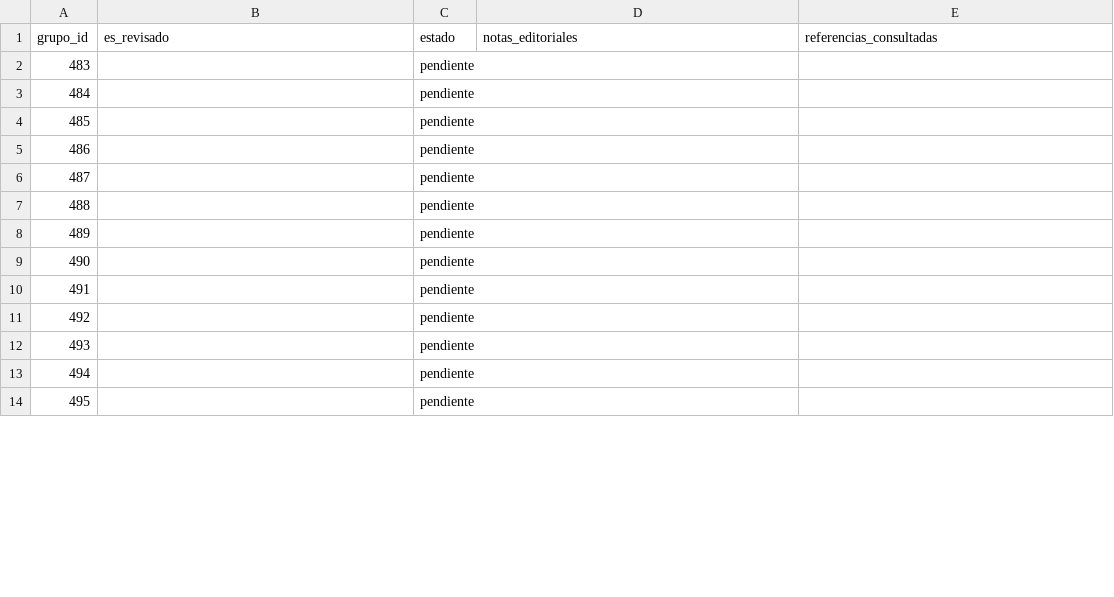
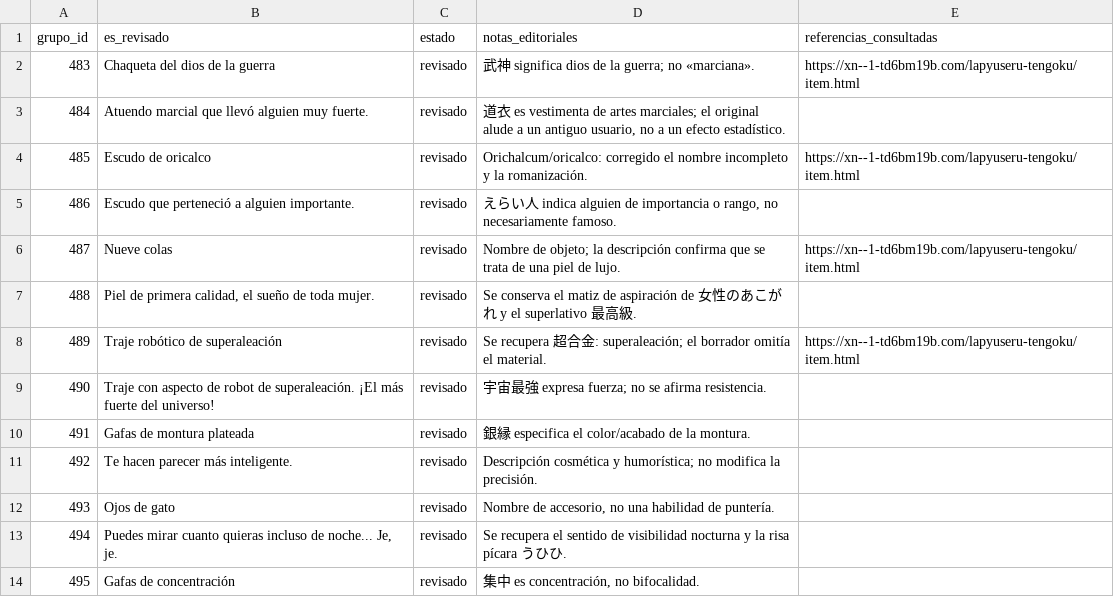
Before and after one commit to ARivas3008/la-pucelle-ragnarok-localizacion, a CSV file: corpus/15/revision.csv, drawn as a sheet; only a part is shown; the diff covers the shown part only.

```diff
--- a/corpus/15/revision.csv
+++ b/corpus/15/revision.csv
@@ -1,14 +1,14 @@
 grupo_id,es_revisado,estado,notas_editoriales,referencias_consultadas
-483,,pendiente,,
-484,,pendiente,,
-485,,pendiente,,
-486,,pendiente,,
-487,,pendiente,,
-488,,pendiente,,
-489,,pendiente,,
-490,,pendiente,,
-491,,pendiente,,
-492,,pendiente,,
-493,,pendiente,,
-494,,pendiente,,
-495,,pendiente,,
+483,Chaqueta del dios de la guerra,revisado,武神 significa dios de la guerra; no «marciana».,https://xn--1-td6bm19b.com/lapyuseru-tengoku/item.html
+484,Atuendo marcial que llevó alguien muy fuerte.,revisado,"道衣 es vestimenta de artes marciales; el original alude a un antiguo usuario, no a un efecto estadístico.",
+485,Escudo de oricalco,revisado,Orichalcum/oricalco: corregido el nombre incompleto y la romanización.,https://xn--1-td6bm19b.com/lapyuseru-tengoku/item.html
+486,Escudo que perteneció a alguien importante.,revisado,"えらい人 indica alguien de importancia o rango, no necesariamente famoso.",
+487,Nueve colas,revisado,Nombre de objeto; la descripción confirma que se trata de una piel de lujo.,https://xn--1-td6bm19b.com/lapyuseru-tengoku/item.html
+488,"Piel de primera calidad, el sueño de toda mujer.",revisado,Se conserva el matiz de aspiración de 女性のあこがれ y el superlativo 最高級.,
+489,Traje robótico de superaleación,revisado,Se recupera 超合金: superaleación; el borrador omitía el material.,https://xn--1-td6bm19b.com/lapyuseru-tengoku/item.html
+490,Traje con aspecto de robot de superaleación. ¡El más fuerte del universo!,revisado,宇宙最強 expresa fuerza; no se afirma resistencia.,
+491,Gafas de montura plateada,revisado,銀縁 especifica el color/acabado de la montura.,
+492,Te hacen parecer más inteligente.,revisado,Descripción cosmética y humorística; no modifica la precisión.,
+493,Ojos de gato,revisado,"Nombre de accesorio, no una habilidad de puntería.",
+494,"Puedes mirar cuanto quieras incluso de noche... Je, je.",revisado,Se recupera el sentido de visibilidad nocturna y la risa pícara うひひ.,
+495,Gafas de concentración,revisado,"集中 es concentración, no bifocalidad.",
```
Also changed, not shown: 120 edited cells elsewhere in this file.
